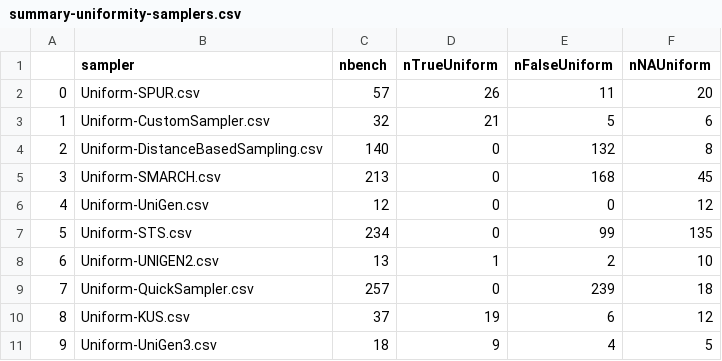
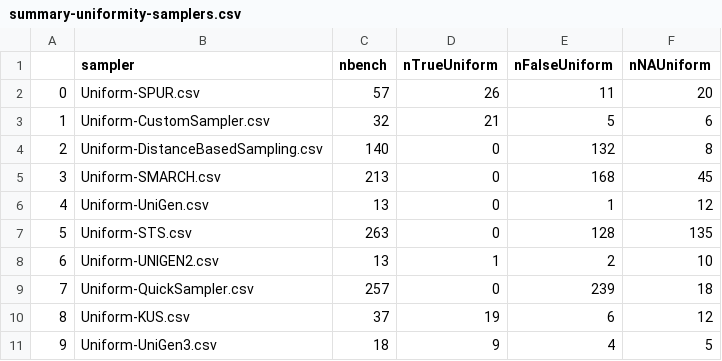
Before and after one commit to FAMILIAR-project/usampling-results, a CSV file: summary-uniformity-samplers.csv, drawn as a sheet.

```diff
--- a/summary-uniformity-samplers.csv
+++ b/summary-uniformity-samplers.csv
@@ -5,4 +5,4 @@
 3,Uniform-SMARCH.csv,213,0,168,45
-4,Uniform-UniGen.csv,12,0,0,12
-5,Uniform-STS.csv,234,0,99,135
+4,Uniform-UniGen.csv,13,0,1,12
+5,Uniform-STS.csv,263,0,128,135
 6,Uniform-UNIGEN2.csv,13,1,2,10
```
Also changed, not shown: all-results-sampler-digest.csv, 1 other file.
